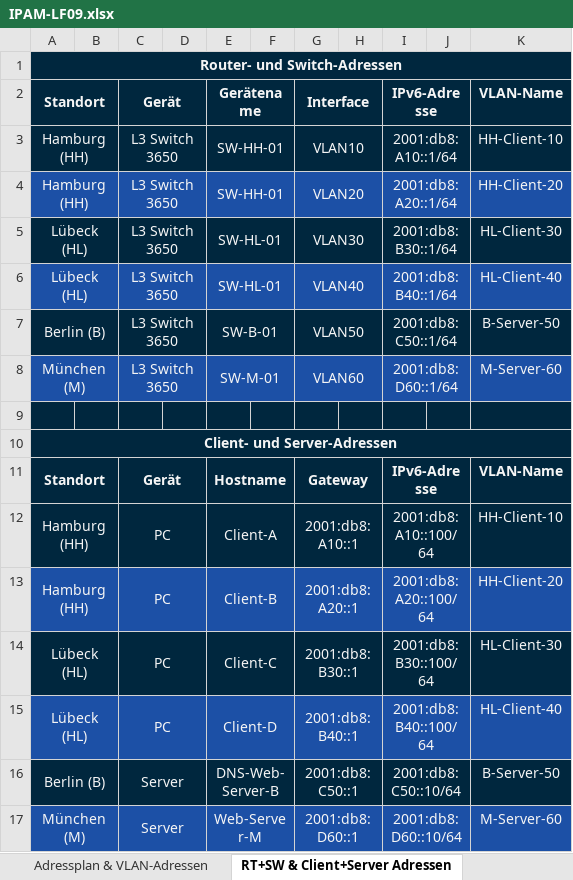
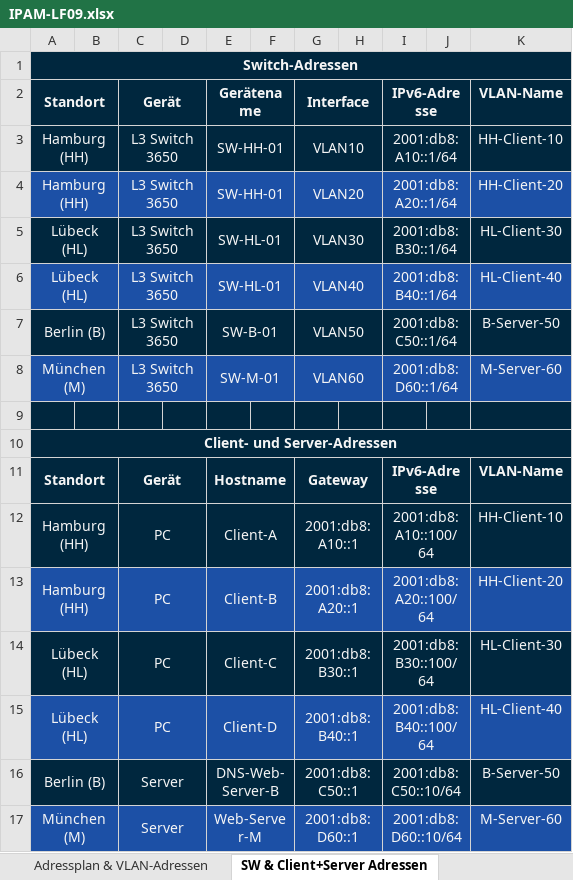
Before and after one commit to mvxsvchs/LF09, an Excel workbook: IPAM-LF09.xlsx, sheet SW & Client+Server Adressen, drawn as a sheet; values as stored, in another font and other column widths than the file's, no borders; the diff names each change by its address in the sheet, - before the commit and + after, or states it on an @@ line.

```diff
--- a/IPAM-LF09.xlsx (sheet SW & Client+Server Adressen)
+++ b/IPAM-LF09.xlsx (sheet SW & Client+Server Adressen)
-sheet tab: RT+SW & Client+Server Adressen
+sheet tab: SW & Client+Server Adressen
-A1: Router- und Switch-Adressen
+A1: Switch-Adressen
```
Also changed, not shown: CLI.xlsx.
